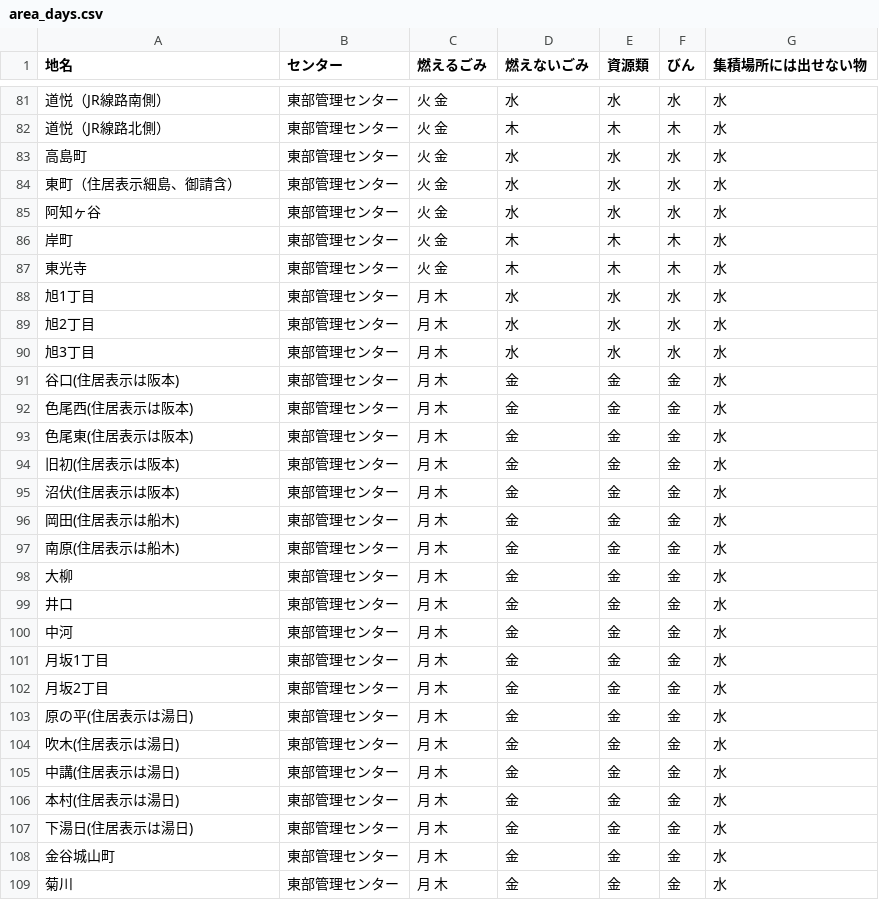
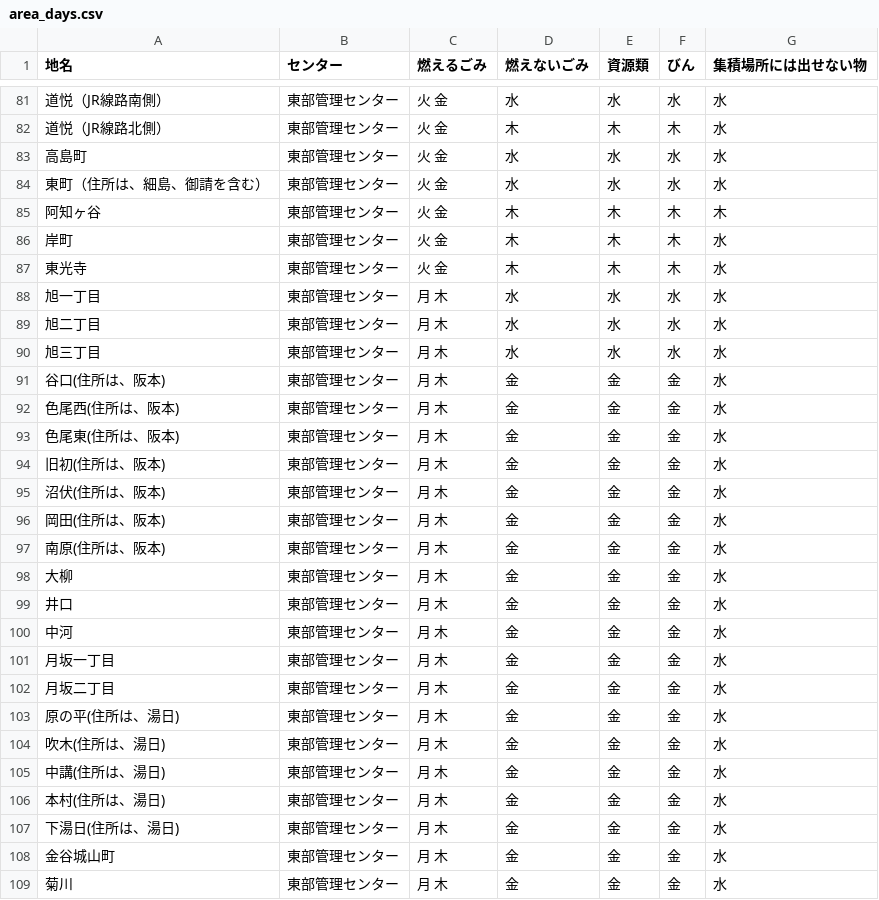
Before and after one commit to shimasho/5374, a CSV file: data/area_days.csv, drawn as a sheet; only a part is shown, gaps mark what is left out; the diff covers the shown part only.

Commit message:
Update area_days.csv

```diff
--- a/data/area_days.csv
+++ b/data/area_days.csv
@@ -83,16 +83,16 @@
 高島町,東部管理センター,火 金,水,水,水,水
-東町（住居表示細島、御請含）,東部管理センター,火 金,水,水,水,水
-阿知ヶ谷,東部管理センター,火 金,水,水,水,水
+東町（住所は、細島、御請を含む）,東部管理センター,火 金,水,水,水,水
+阿知ヶ谷,東部管理センター,火 金,木,木,木,木
 岸町,東部管理センター,火 金,木,木,木,水
 東光寺,東部管理センター,火 金,木,木,木,水
-旭1丁目,東部管理センター,月 木,水,水,水,水
-旭2丁目,東部管理センター,月 木,水,水,水,水
-旭3丁目,東部管理センター,月 木,水,水,水,水
-谷口(住居表示は阪本),東部管理センター,月 木,金,金,金,水
-色尾西(住居表示は阪本),東部管理センター,月 木,金,金,金,水
-色尾東(住居表示は阪本),東部管理センター,月 木,金,金,金,水
-旧初(住居表示は阪本),東部管理センター,月 木,金,金,金,水
-沼伏(住居表示は阪本),東部管理センター,月 木,金,金,金,水
-岡田(住居表示は船木),東部管理センター,月 木,金,金,金,水
-南原(住居表示は船木),東部管理センター,月 木,金,金,金,水
+旭一丁目,東部管理センター,月 木,水,水,水,水
+旭二丁目,東部管理センター,月 木,水,水,水,水
+旭三丁目,東部管理センター,月 木,水,水,水,水
+谷口(住所は、阪本),東部管理センター,月 木,金,金,金,水
+色尾西(住所は、阪本),東部管理センター,月 木,金,金,金,水
+色尾東(住所は、阪本),東部管理センター,月 木,金,金,金,水
+旧初(住所は、阪本),東部管理センター,月 木,金,金,金,水
+沼伏(住所は、阪本),東部管理センター,月 木,金,金,金,水
+岡田(住所は、阪本),東部管理センター,月 木,金,金,金,水
+南原(住所は、阪本),東部管理センター,月 木,金,金,金,水
 大柳,東部管理センター,月 木,金,金,金,水
@@ -100,9 +100,9 @@
 中河,東部管理センター,月 木,金,金,金,水
-月坂1丁目,東部管理センター,月 木,金,金,金,水
-月坂2丁目,東部管理センター,月 木,金,金,金,水
-原の平(住居表示は湯日),東部管理センター,月 木,金,金,金,水
-吹木(住居表示は湯日),東部管理センター,月 木,金,金,金,水
-中講(住居表示は湯日),東部管理センター,月 木,金,金,金,水
-本村(住居表示は湯日),東部管理センター,月 木,金,金,金,水
-下湯日(住居表示は湯日),東部管理センター,月 木,金,金,金,水
+月坂一丁目,東部管理センター,月 木,金,金,金,水
+月坂二丁目,東部管理センター,月 木,金,金,金,水
+原の平(住所は、湯日),東部管理センター,月 木,金,金,金,水
+吹木(住所は、湯日),東部管理センター,月 木,金,金,金,水
+中講(住所は、湯日),東部管理センター,月 木,金,金,金,水
+本村(住所は、湯日),東部管理センター,月 木,金,金,金,水
+下湯日(住所は、湯日),東部管理センター,月 木,金,金,金,水
 金谷城山町,東部管理センター,月 木,金,金,金,水
```
Also changed, not shown: 1 added row and 33 edited cells elsewhere in this file.
